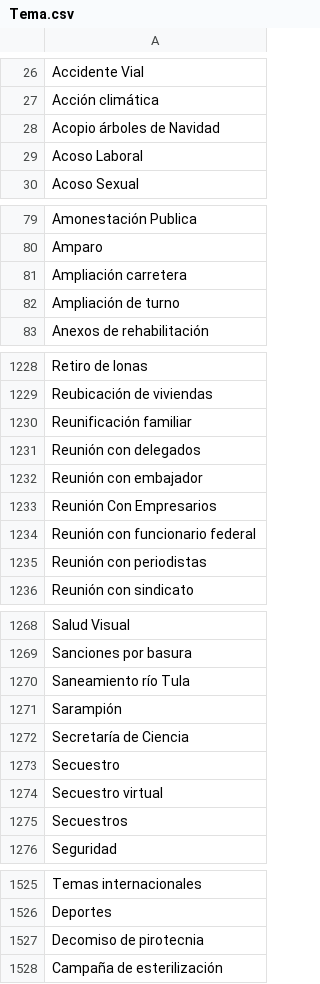
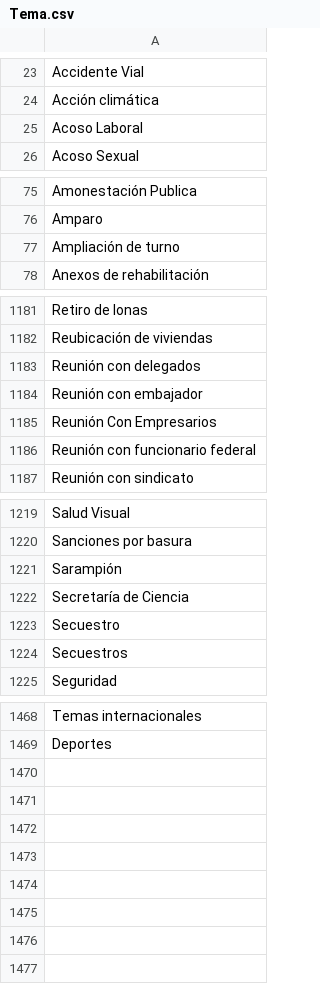
Before and after one commit to thelonious9/captura-portadas, a CSV file: Tema.csv, drawn as a sheet; only a part is shown, gaps mark what is left out; the diff covers the shown part only.

```diff
--- a/Tema.csv
+++ b/Tema.csv
@@ -27,3 +24,2 @@ Accidente Vial
 Acción climática
-Acopio árboles de Navidad
 Acoso Laboral
@@ -80,3 +76,2 @@ Amonestación Publica
 Amparo
-Ampliación carretera
 Ampliación de turno
@@ -1229,3 +1182,2 @@ Retiro de lonas
 Reubicación de viviendas
-Reunificación familiar
 Reunión con delegados
@@ -1234,3 +1186,2 @@ Reunión Con Empresarios
 Reunión con funcionario federal
-Reunión con periodistas
 Reunión con sindicato
@@ -1269,3 +1220,2 @@ Salud Visual
 Sanciones por basura
-Saneamiento río Tula
 Sarampión
@@ -1273,3 +1223,2 @@ Secretaría de Ciencia
 Secuestro
-Secuestro virtual
 Secuestros
@@ -1526,3 +1469 @@ Temas internacionales
 Deportes
-Decomiso de pirotecnia
-Campaña de esterilización
```
Also changed, not shown: 51 removed rows, 3 moved rows and 1 edited cell elsewhere in this file.
